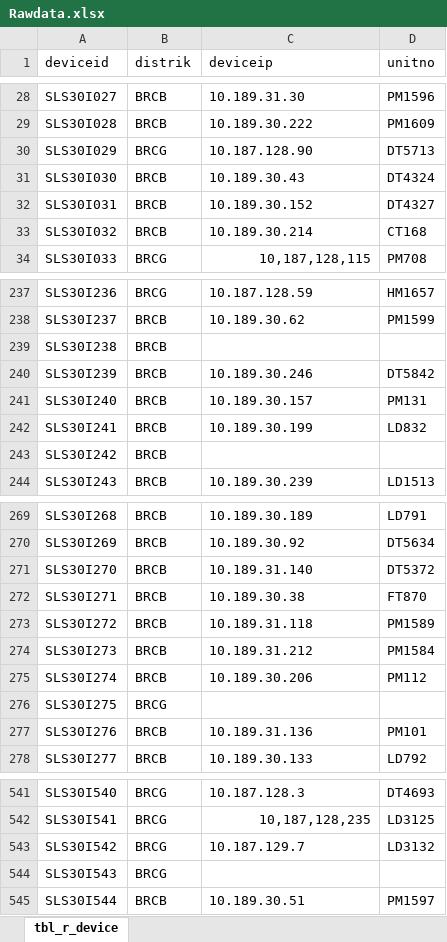
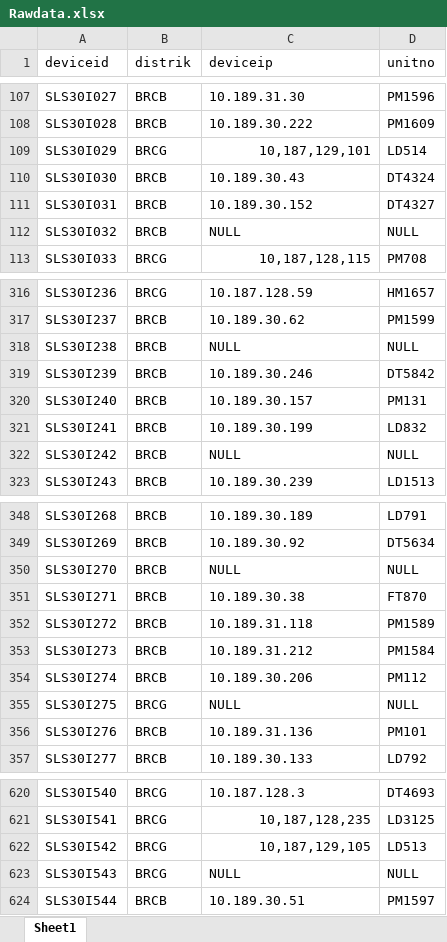
Before and after one commit to jibranhady/cek_fatigue_beta, an Excel workbook: Rawdata.xlsx, sheet Sheet1, drawn as a sheet; only a part is shown, gaps mark what is left out; values as stored, in another font and other column widths than the file's, no borders; charts and pictures not drawn; addresses are those after the commit; the diff covers the shown part only; the diff names each change by its address in the sheet, - before the commit and + after, or states it on an @@ line.

```diff
--- a/Rawdata.xlsx (sheet Sheet1)
+++ b/Rawdata.xlsx (sheet Sheet1)
-sheet tab: tbl_r_device
+sheet tab: Sheet1
-C109 (deviceip): 10.187.128.90
+C109 (deviceip): 10,187,129,101
-C109 alignment: left
+C109 alignment: right
-D109 (unitno): DT5713
+D109 (unitno): LD514
-C112 (deviceip): 10.189.30.214
+C112 (deviceip): NULL
-D112 (unitno): CT168
+D112 (unitno): NULL
-C318 (deviceip): (empty)
+C318 (deviceip): NULL
-D318 (unitno): (empty)
+D318 (unitno): NULL
-C322 (deviceip): (empty)
+C322 (deviceip): NULL
-D322 (unitno): (empty)
+D322 (unitno): NULL
-C350 (deviceip): 10.189.31.140
+C350 (deviceip): NULL
-D350 (unitno): DT5372
+D350 (unitno): NULL
-C355 (deviceip): (empty)
+C355 (deviceip): NULL
-D355 (unitno): (empty)
+D355 (unitno): NULL
-C622 (deviceip): 10.187.129.7
+C622 (deviceip): 10,187,129,105
-C622 alignment: left
+C622 alignment: right
-D622 (unitno): LD3132
+D622 (unitno): LD513
-C623 (deviceip): (empty)
+C623 (deviceip): NULL
-D623 (unitno): (empty)
+D623 (unitno): NULL
```
Also changed, not shown: 41 added rows, 14 removed rows, 41 moved rows and 49 edited cells elsewhere in this sheet.
